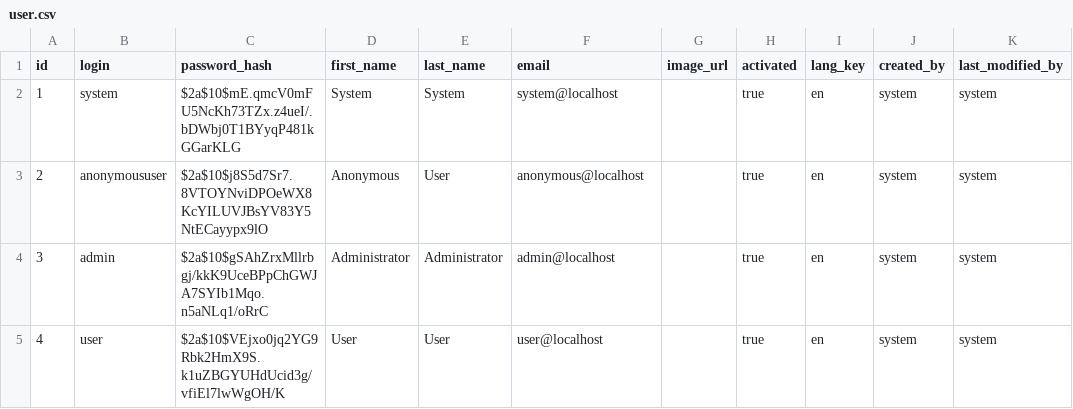
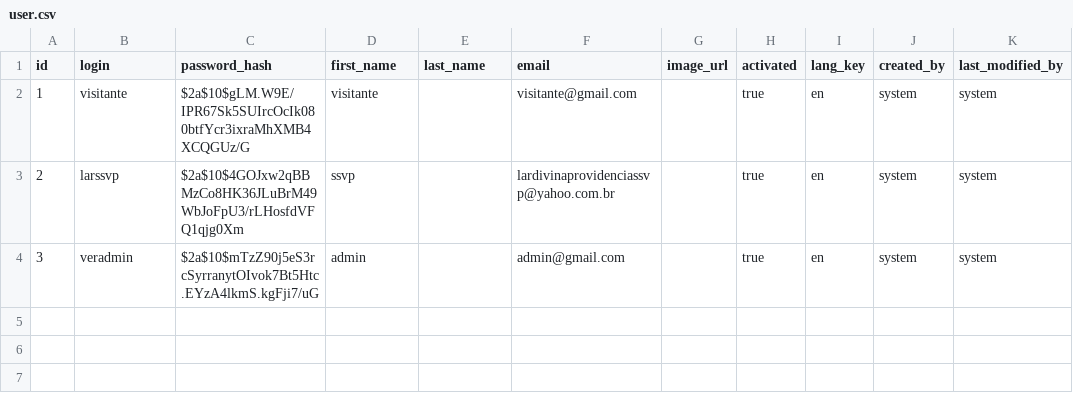
Before and after one commit to dvespasiano/ControleEstoqueSSVP, a CSV file: src/main/resources/config/liquibase/data/user.csv, drawn as a sheet.

```diff
--- a/src/main/resources/config/liquibase/data/user.csv
+++ b/src/main/resources/config/liquibase/data/user.csv
@@ -1,5 +1,4 @@
 id;login;password_hash;first_name;last_name;email;image_url;activated;lang_key;created_by;last_modified_by
-1;system;$2a$10$mE.qmcV0mFU5NcKh73TZx.z4ueI/.bDWbj0T1BYyqP481kGGarKLG;System;System;system@localhost;;true;en;system;system
-2;anonymoususer;$2a$10$j8S5d7Sr7.8VTOYNviDPOeWX8KcYILUVJBsYV83Y5NtECayypx9lO;Anonymous;User;anonymous@localhost;;true;en;system;system
-3;admin;$2a$10$gSAhZrxMllrbgj/kkK9UceBPpChGWJA7SYIb1Mqo.n5aNLq1/oRrC;Administrator;Administrator;admin@localhost;;true;en;system;system
-4;user;$2a$10$VEjxo0jq2YG9Rbk2HmX9S.k1uZBGYUHdUcid3g/vfiEl7lwWgOH/K;User;User;user@localhost;;true;en;system;system
+1;visitante;$2a$10$gLM.W9E/IPR67Sk5SUIrcOcIk080btfYcr3ixraMhXMB4XCQGUz/G;visitante;;visitante@gmail.com;;true;en;system;system
+2;larssvp;$2a$10$4GOJxw2qBBMzCo8HK36JLuBrM49WbJoFpU3/rLHosfdVFQ1qjg0Xm;ssvp;;lardivinaprovidenciassvp@yahoo.com.br;;true;en;system;system
+3;veradmin;$2a$10$mTzZ90j5eS3rcSyrranytOIvok7Bt5Htc.EYzA4lkmS.kgFji7/uG;admin;;admin@gmail.com;;true;en;system;system
```
Also changed, not shown: 44 other files.
